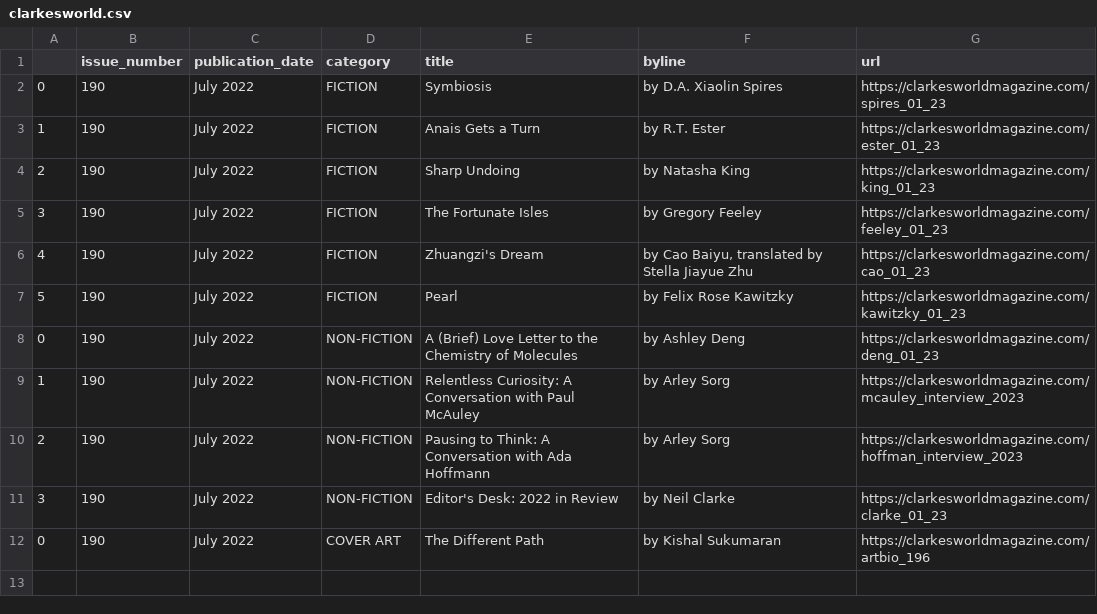
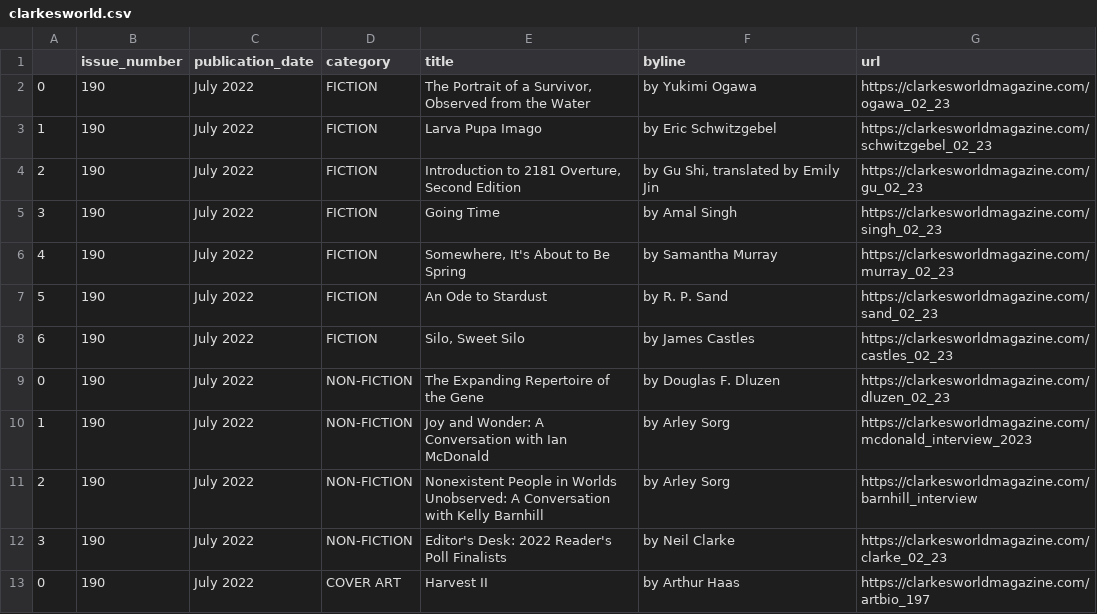
Before and after one commit to luyi-eve/autoscraper-clarkesworld-mag, a CSV file: clarkesworld.csv, drawn as a sheet.

```diff
--- a/clarkesworld.csv
+++ b/clarkesworld.csv
@@ -1,12 +1,13 @@
 ,issue_number,publication_date,category,title,byline,url
-0,190,July 2022,FICTION,Symbiosis,by D.A. Xiaolin Spires,https://clarkesworldmagazine.com/spires_01_23
-1,190,July 2022,FICTION,Anais Gets a Turn,by R.T. Ester,https://clarkesworldmagazine.com/ester_01_23
-2,190,July 2022,FICTION,Sharp Undoing,by Natasha King,https://clarkesworldmagazine.com/king_01_23
-3,190,July 2022,FICTION,The Fortunate Isles,by Gregory Feeley,https://clarkesworldmagazine.com/feeley_01_23
-4,190,July 2022,FICTION,Zhuangzi's Dream,"by Cao Baiyu, translated by Stella Jiayue Zhu",https://clarkesworldmagazine.com/cao_01_23
-5,190,July 2022,FICTION,Pearl,by Felix Rose Kawitzky,https://clarkesworldmagazine.com/kawitzky_01_23
-0,190,July 2022,NON-FICTION,A (Brief) Love Letter to the Chemistry of Molecules,by Ashley Deng,https://clarkesworldmagazine.com/deng_01_23
-1,190,July 2022,NON-FICTION,Relentless Curiosity: A Conversation with Paul McAuley,by Arley Sorg,https://clarkesworldmagazine.com/mcauley_interview_2023
-2,190,July 2022,NON-FICTION,Pausing to Think: A Conversation with Ada Hoffmann,by Arley Sorg,https://clarkesworldmagazine.com/hoffman_interview_2023
-3,190,July 2022,NON-FICTION,Editor's Desk: 2022 in Review,by Neil Clarke,https://clarkesworldmagazine.com/clarke_01_23
-0,190,July 2022,COVER ART,The Different Path,by Kishal Sukumaran,https://clarkesworldmagazine.com/artbio_196
+0,190,July 2022,FICTION,"The Portrait of a Survivor, Observed from the Water",by Yukimi Ogawa,https://clarkesworldmagazine.com/ogawa_02_23
+1,190,July 2022,FICTION,Larva Pupa Imago,by Eric Schwitzgebel,https://clarkesworldmagazine.com/schwitzgebel_02_23
+2,190,July 2022,FICTION,"Introduction to 2181 Overture, Second Edition","by Gu Shi, translated by Emily Jin",https://clarkesworldmagazine.com/gu_02_23
+3,190,July 2022,FICTION,Going Time,by Amal Singh,https://clarkesworldmagazine.com/singh_02_23
+4,190,July 2022,FICTION,"Somewhere, It's About to Be Spring",by Samantha Murray,https://clarkesworldmagazine.com/murray_02_23
+5,190,July 2022,FICTION,An Ode to Stardust,by R. P. Sand,https://clarkesworldmagazine.com/sand_02_23
+6,190,July 2022,FICTION,"Silo, Sweet Silo",by James Castles,https://clarkesworldmagazine.com/castles_02_23
+0,190,July 2022,NON-FICTION,The Expanding Repertoire of the Gene,by Douglas F. Dluzen,https://clarkesworldmagazine.com/dluzen_02_23
+1,190,July 2022,NON-FICTION,Joy and Wonder: A Conversation with Ian McDonald,by Arley Sorg,https://clarkesworldmagazine.com/mcdonald_interview_2023
+2,190,July 2022,NON-FICTION,Nonexistent People in Worlds Unobserved: A Conversation with Kelly Barnhill,by Arley Sorg,https://clarkesworldmagazine.com/barnhill_interview
+3,190,July 2022,NON-FICTION,Editor's Desk: 2022 Reader's Poll Finalists,by Neil Clarke,https://clarkesworldmagazine.com/clarke_02_23
+0,190,July 2022,COVER ART,Harvest II,by Arthur Haas,https://clarkesworldmagazine.com/artbio_197
```
